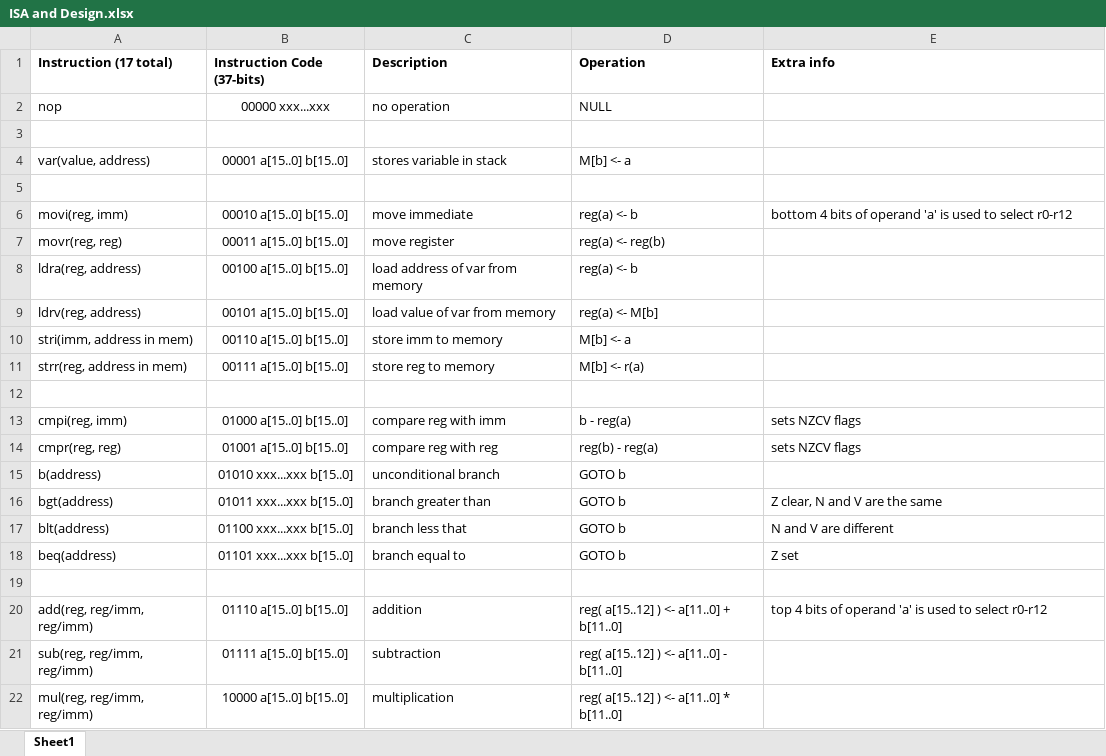
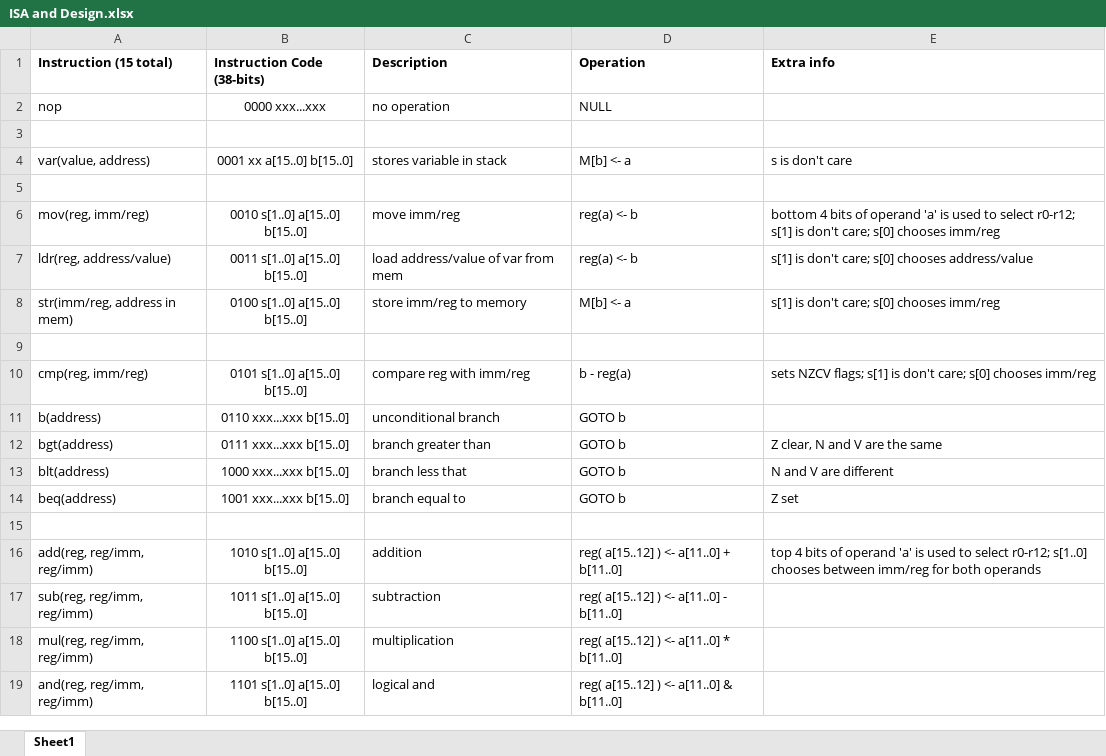
Before and after one commit to yismailsaadelgedawy/PROJ300, an Excel workbook: Firmware/CPU Designs/Complex CPU/ISA and Design.xlsx, sheet Sheet1, drawn as a sheet; only a part is shown; values as stored, in another font and other column widths than the file's, no borders; removed rows and columns are numbered as before the commit, all else as after; the diff covers the shown part only; the diff names each change by its address in the sheet, - before the commit and + after, or states it on an @@ line.

```diff
--- a/Firmware/CPU Designs/Complex CPU/ISA and Design.xlsx (sheet Sheet1)
+++ b/Firmware/CPU Designs/Complex CPU/ISA and Design.xlsx (sheet Sheet1)
-A1: Instruction (17 total)
+A1: Instruction (15 total)
-B1: Instruction Code (37-bits)
+B1: Instruction Code (38-bits)
-B2 (Instruction Code (38-bits)): 00000 xxx...xxx
+B2 (Instruction Code (38-bits)): 0000 xxx...xxx
-B4 (Instruction Code (38-bits)): 00001 a[15..0] b[15..0]
+B4 (Instruction Code (38-bits)): 0001 xx a[15..0] b[15..0]
-E4 (Extra info): (empty)
+E4 (Extra info): s is don't care
-A6 (Instruction (15 total)): movi(reg, imm)
+A6 (Instruction (15 total)): mov(reg, imm/reg)
-B6 (Instruction Code (38-bits)): 00010 a[15..0] b[15..0]
+B6 (Instruction Code (38-bits)): 0010 s[1..0] a[15..0] b[15..0]
-C6 (Description): move immediate
+C6 (Description): move imm/reg
-E6 (Extra info): …to select r0-r12
+E6 (Extra info): …to select r0-r12; s[1] is don't care; s[0] chooses imm/reg
-row 7: movr(reg, reg) | 00011 a[15..0] b[15..0] | move register | reg(a) <- reg(b)
-A7 (Instruction (15 total)): ldra(reg, address)
+A7 (Instruction (15 total)): ldr(reg, address/value)
-B7 (Instruction Code (38-bits)): 00100 a[15..0] b[15..0]
+B7 (Instruction Code (38-bits)): 0011 s[1..0] a[15..0] b[15..0]
-C7 (Description): load address of var from memory
+C7 (Description): load address/value of var from mem
-E7 (Extra info): (empty)
+E7 (Extra info): s[1] is don't care; s[0] chooses address/value
-row 9: ldrv(reg, address) | 00101 a[15..0] b[15..0] | load value of var from memory | reg(a) <- M[b]
-A8 (Instruction (15 total)): stri(imm, address in mem)
+A8 (Instruction (15 total)): str(imm/reg, address in mem)
-B8 (Instruction Code (38-bits)): 00110 a[15..0] b[15..0]
+B8 (Instruction Code (38-bits)): 0100 s[1..0] a[15..0] b[15..0]
-C8 (Description): store imm to memory
+C8 (Description): store imm/reg to memory
-E8 (Extra info): (empty)
+E8 (Extra info): s[1] is don't care; s[0] chooses imm/reg
-row 11: strr(reg, address in mem) | 00111 a[15..0] b[15..0] | store reg to memory | M[b] <- r(a)
-A10 (Instruction (15 total)): cmpi(reg, imm)
+A10 (Instruction (15 total)): cmp(reg, imm/reg)
-B10 (Instruction Code (38-bits)): 01000 a[15..0] b[15..0]
+B10 (Instruction Code (38-bits)): 0101 s[1..0] a[15..0] b[15..0]
-C10 (Description): compare reg with imm
+C10 (Description): compare reg with imm/reg
-E10 (Extra info): sets NZCV flags
+E10 (Extra info): sets NZCV flags; s[1] is don't care; s[0] chooses imm/reg
-row 14: cmpr(reg, reg) | 01001 a[15..0] b[15..0] | compare reg with reg | reg(b) - reg(a) | sets NZCV flags
-B11 (Instruction Code (38-bits)): 01010 xxx...xxx b[15..0]
+B11 (Instruction Code (38-bits)): 0110 xxx...xxx b[15..0]
-B12 (Instruction Code (38-bits)): 01011 xxx...xxx b[15..0]
+B12 (Instruction Code (38-bits)): 0111 xxx...xxx b[15..0]
-B13 (Instruction Code (38-bits)): 01100 xxx...xxx b[15..0]
+B13 (Instruction Code (38-bits)): 1000 xxx...xxx b[15..0]
-B14 (Instruction Code (38-bits)): 01101 xxx...xxx b[15..0]
+B14 (Instruction Code (38-bits)): 1001 xxx...xxx b[15..0]
-B16 (Instruction Code (38-bits)): 01110 a[15..0] b[15..0]
+B16 (Instruction Code (38-bits)): 1010 s[1..0] a[15..0] b[15..0]
-E16 (Extra info): …to select r0-r12
+E16 (Extra info): …to select r0-r12; s[1..0] chooses between imm/reg for both operands
-B17 (Instruction Code (38-bits)): 01111 a[15..0] b[15..0]
+B17 (Instruction Code (38-bits)): 1011 s[1..0] a[15..0] b[15..0]
-B18 (Instruction Code (38-bits)): 10000 a[15..0] b[15..0]
+B18 (Instruction Code (38-bits)): 1100 s[1..0] a[15..0] b[15..0]
+row 19: and(reg, reg/imm, reg/imm) | 1101 s[1..0] a[15..0] b[15..0] | logical and | reg( a[15..12] ) <- a[11..0] & b[11..0]
```
Also changed, not shown: 6 added rows elsewhere in this sheet, 1 other file.
